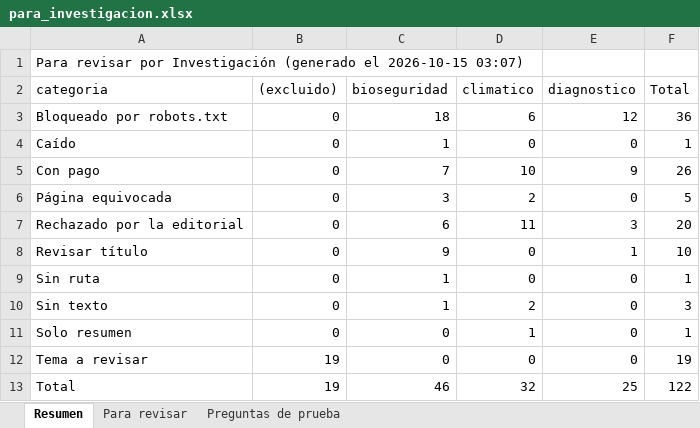
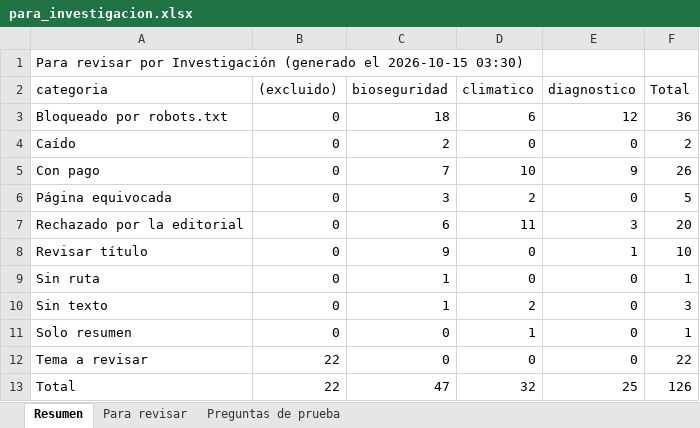
Before and after one commit to Paz0422/vet-agent-pia3, an Excel workbook: corpus/md/para_investigacion.xlsx, sheet Resumen, drawn as a sheet; values as stored, in another font and other column widths than the file's, no borders; the diff names each change by its address in the sheet, - before the commit and + after, or states it on an @@ line.

```diff
--- a/corpus/md/para_investigacion.xlsx (sheet Resumen)
+++ b/corpus/md/para_investigacion.xlsx (sheet Resumen)
-A1 (categoria): …el 2026-10-15 03:07)
+A1 (categoria): …el 2026-10-15 03:30)
-C4 (bioseguridad): 1
+C4 (bioseguridad): 2
-F4 (Total): 1
+F4 (Total): 2
-B12:B13 ((excluido)): 19
+B12:B13 ((excluido)): 22
-F12 (Total): 19
+F12 (Total): 22
-C13 (bioseguridad): 46
+C13 (bioseguridad): 47
-F13 (Total): 122
+F13 (Total): 126
```
Also changed, not shown: sheet Para revisar.
